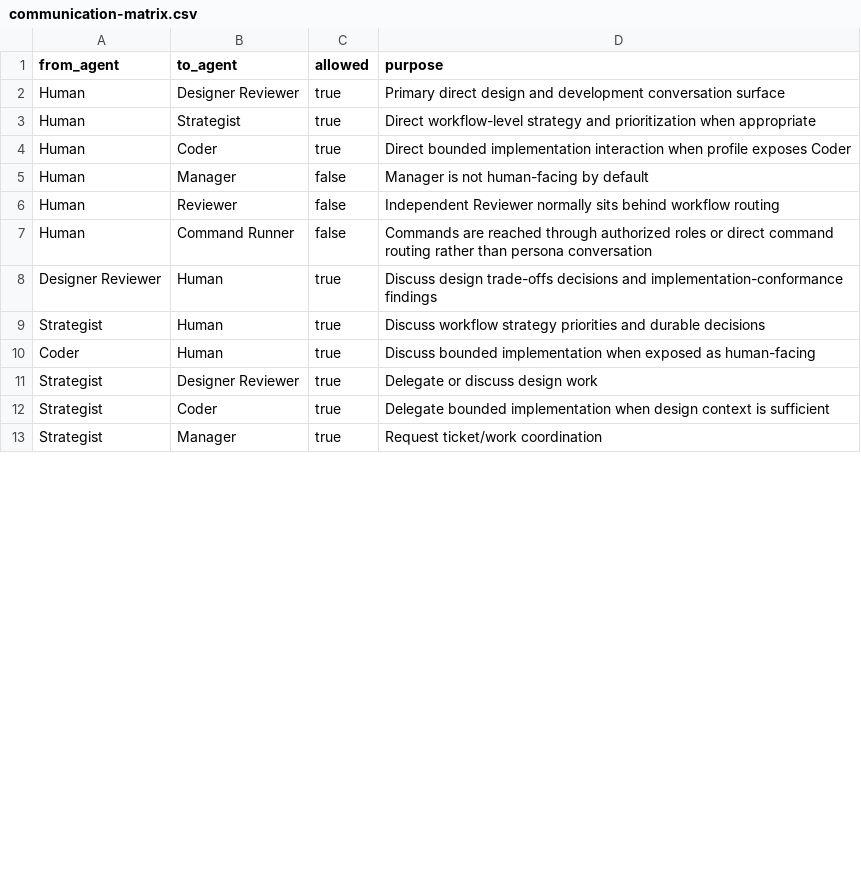
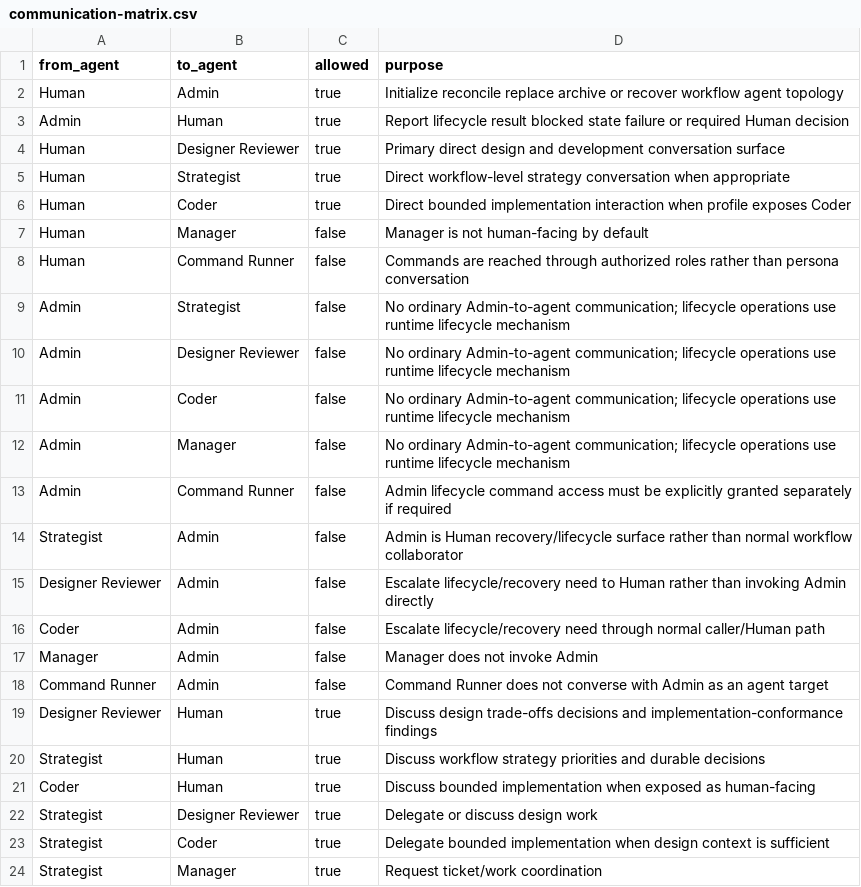
Before and after one commit to starodubtsevconsulting/ai-workflows, a CSV file: software-development/team/communication-matrix.csv, drawn as a sheet; only a part is shown; the diff covers the shown part only.

Commit message:
Add Admin communication boundary and remove stale Reviewer routes

```diff
--- a/software-development/team/communication-matrix.csv
+++ b/software-development/team/communication-matrix.csv
@@ -1,8 +1,19 @@
 from_agent,to_agent,allowed,purpose
+Human,Admin,true,Initialize reconcile replace archive or recover workflow agent topology
+Admin,Human,true,Report lifecycle result blocked state failure or required Human decision
 Human,Designer Reviewer,true,Primary direct design and development conversation surface
-Human,Strategist,true,Direct workflow-level strategy and prioritization when appropriate
+Human,Strategist,true,Direct workflow-level strategy conversation when appropriate
 Human,Coder,true,Direct bounded implementation interaction when profile exposes Coder
 Human,Manager,false,Manager is not human-facing by default
-Human,Reviewer,false,Independent Reviewer normally sits behind workflow routing
-Human,Command Runner,false,Commands are reached through authorized roles or direct command routing rather than persona conversation
+Human,Command Runner,false,Commands are reached through authorized roles rather than persona conversation
+Admin,Strategist,false,No ordinary Admin-to-agent communication; lifecycle operations use runtime lifecycle mechanism
+Admin,Designer Reviewer,false,No ordinary Admin-to-agent communication; lifecycle operations use runtime lifecycle mechanism
+Admin,Coder,false,No ordinary Admin-to-agent communication; lifecycle operations use runtime lifecycle mechanism
+Admin,Manager,false,No ordinary Admin-to-agent communication; lifecycle operations use runtime lifecycle mechanism
+Admin,Command Runner,false,Admin lifecycle command access must be explicitly granted separately if required
+Strategist,Admin,false,Admin is Human recovery/lifecycle surface rather than normal workflow collaborator
+Designer Reviewer,Admin,false,Escalate lifecycle/recovery need to Human rather than invoking Admin directly
+Coder,Admin,false,Escalate lifecycle/recovery need through normal caller/Human path
+Manager,Admin,false,Manager does not invoke Admin
+Command Runner,Admin,false,Command Runner does not converse with Admin as an agent target
 Designer Reviewer,Human,true,Discuss design trade-offs decisions and implementation-conformance findings
```
Also changed, not shown: 5 removed rows and 10 edited cells elsewhere in this file.
